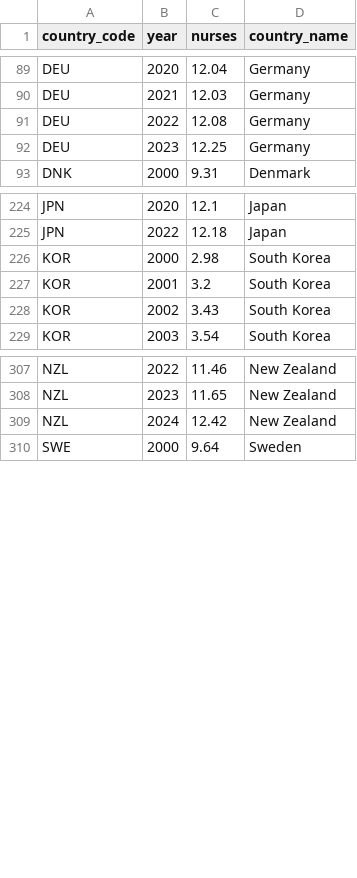
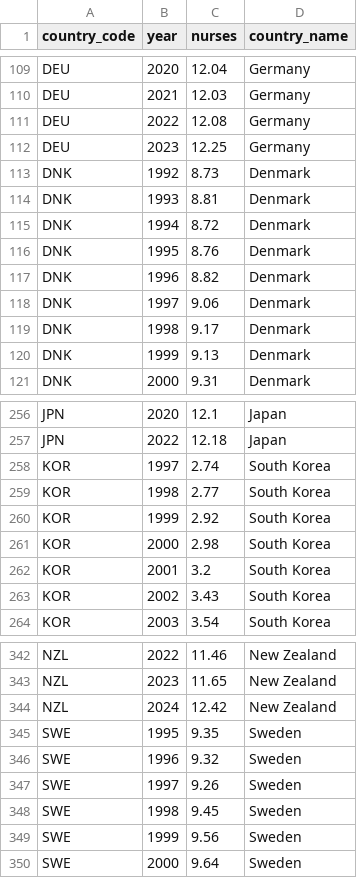
Before and after one commit to CanadaObservatory/CanadaDataObs, a CSV file: data/health/oecd_nurses.csv, drawn as a sheet; only a part is shown, gaps mark what is left out; the diff covers the shown part only.

```diff
--- a/data/health/oecd_nurses.csv
+++ b/data/health/oecd_nurses.csv
@@ -92,2 +112,10 @@ DEU,2022,12.08,Germany
 DEU,2023,12.25,Germany
+DNK,1992,8.73,Denmark
+DNK,1993,8.81,Denmark
+DNK,1994,8.72,Denmark
+DNK,1995,8.76,Denmark
+DNK,1996,8.82,Denmark
+DNK,1997,9.06,Denmark
+DNK,1998,9.17,Denmark
+DNK,1999,9.13,Denmark
 DNK,2000,9.31,Denmark
@@ -225,2 +257,5 @@ JPN,2020,12.1,Japan
 JPN,2022,12.18,Japan
+KOR,1997,2.74,South Korea
+KOR,1998,2.77,South Korea
+KOR,1999,2.92,South Korea
 KOR,2000,2.98,South Korea
@@ -309,2 +344,7 @@ NZL,2023,11.65,New Zealand
 NZL,2024,12.42,New Zealand
+SWE,1995,9.35,Sweden
+SWE,1996,9.32,Sweden
+SWE,1997,9.26,Sweden
+SWE,1998,9.45,Sweden
+SWE,1999,9.56,Sweden
 SWE,2000,9.64,Sweden
```
Also changed, not shown: 24 added rows elsewhere in this file, data/health/oecd_hospital_beds.csv, data/health/oecd_mri_units.csv, 47 other files.
